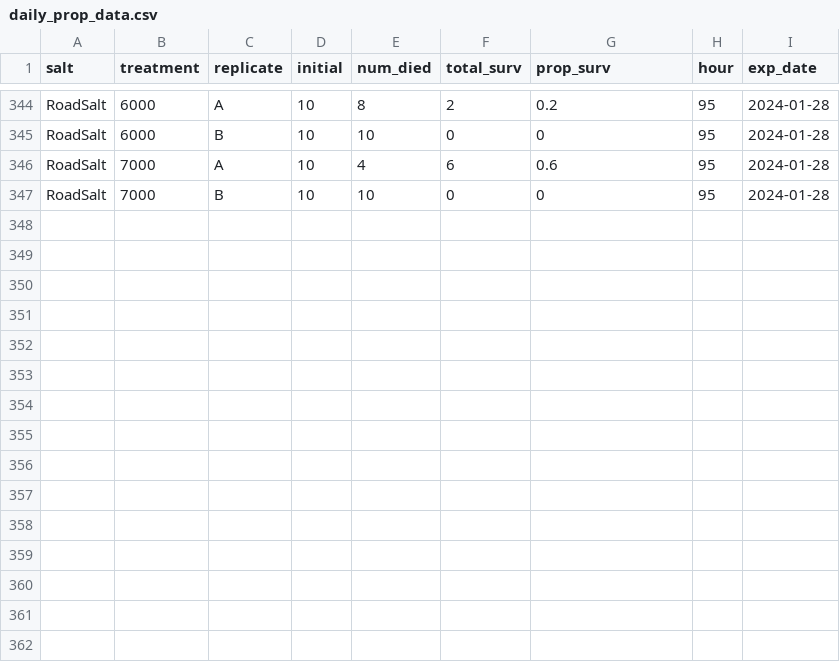
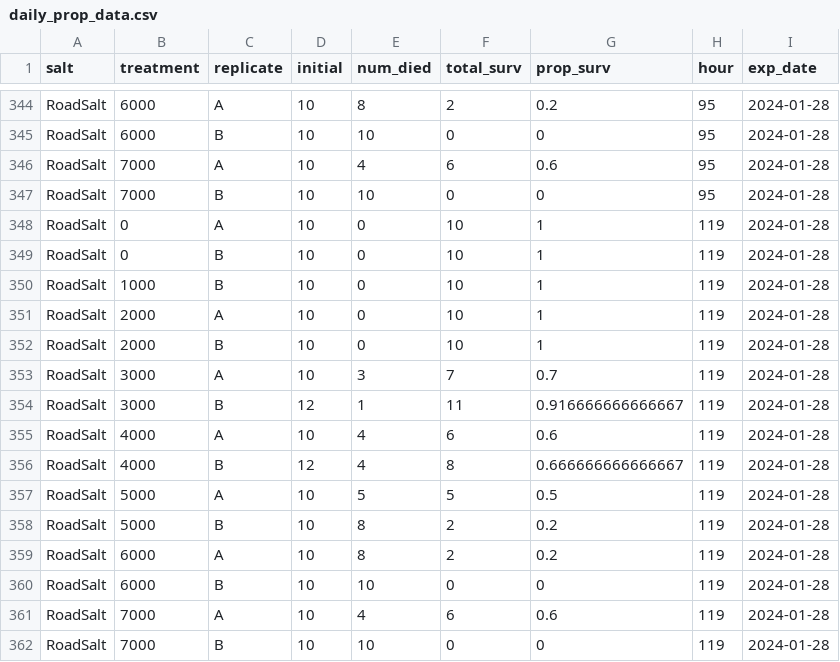
Before and after one commit to ZoopEcoEvo/champlain_salt, a CSV file: Output/Output_data/daily_prop_data.csv, drawn as a sheet; only a part is shown, gaps mark what is left out; the diff names each change by its address in the sheet, - before the commit and + after, or states it on an @@ line.

Commit message:
New experimental data

```diff
--- a/Output/Output_data/daily_prop_data.csv
+++ b/Output/Output_data/daily_prop_data.csv
+row 348: RoadSalt | 0 | A | 10 | 0 | 10 | 1 | 119 | 2024-01-28
+row 349: RoadSalt | 0 | B | 10 | 0 | 10 | 1 | 119 | 2024-01-28
+row 350: RoadSalt | 1000 | B | 10 | 0 | 10 | 1 | 119 | 2024-01-28
+row 351: RoadSalt | 2000 | A | 10 | 0 | 10 | 1 | 119 | 2024-01-28
+row 352: RoadSalt | 2000 | B | 10 | 0 | 10 | 1 | 119 | 2024-01-28
+row 353: RoadSalt | 3000 | A | 10 | 3 | 7 | 0.7 | 119 | 2024-01-28
+row 354: RoadSalt | 3000 | B | 12 | 1 | 11 | 0.916666666666667 | 119 | 2024-01-28
+row 355: RoadSalt | 4000 | A | 10 | 4 | 6 | 0.6 | 119 | 2024-01-28
+row 356: RoadSalt | 4000 | B | 12 | 4 | 8 | 0.666666666666667 | 119 | 2024-01-28
+row 357: RoadSalt | 5000 | A | 10 | 5 | 5 | 0.5 | 119 | 2024-01-28
+row 358: RoadSalt | 5000 | B | 10 | 8 | 2 | 0.2 | 119 | 2024-01-28
+row 359: RoadSalt | 6000 | A | 10 | 8 | 2 | 0.2 | 119 | 2024-01-28
+row 360: RoadSalt | 6000 | B | 10 | 10 | 0 | 0 | 119 | 2024-01-28
+row 361: RoadSalt | 7000 | A | 10 | 4 | 6 | 0.6 | 119 | 2024-01-28
+row 362: RoadSalt | 7000 | B | 10 | 10 | 0 | 0 | 119 | 2024-01-28
```
Also changed, not shown: Output/Output_data/surv_data.csv, Raw_data/surv_data/2024_01_28_surv.csv, 10 other files.
